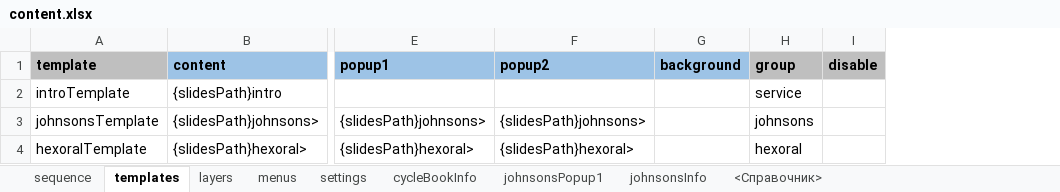
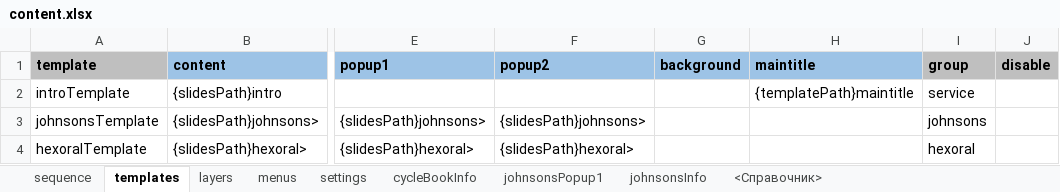
Before and after one commit to racer242/PresentationEngine, an Excel workbook: public/presentation/content.xlsx, sheet templates, drawn as a sheet; only a part is shown, gaps mark what is left out; values as stored, in another font and other column widths than the file's, no borders; the diff names each change by its address in the sheet, - before the commit and + after, or states it on an @@ line.

```diff
--- a/public/presentation/content.xlsx (sheet templates)
+++ b/public/presentation/content.xlsx (sheet templates)
+column H (maintitle), row 2: {templatePath}maintitle
```
Also changed, not shown: sheet layers, sheet sequence, 15 other files.
